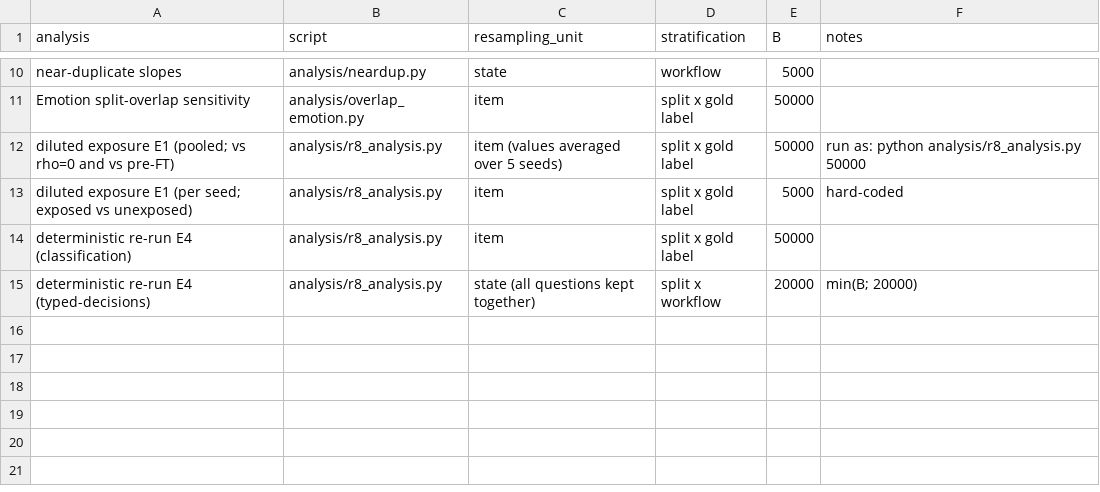
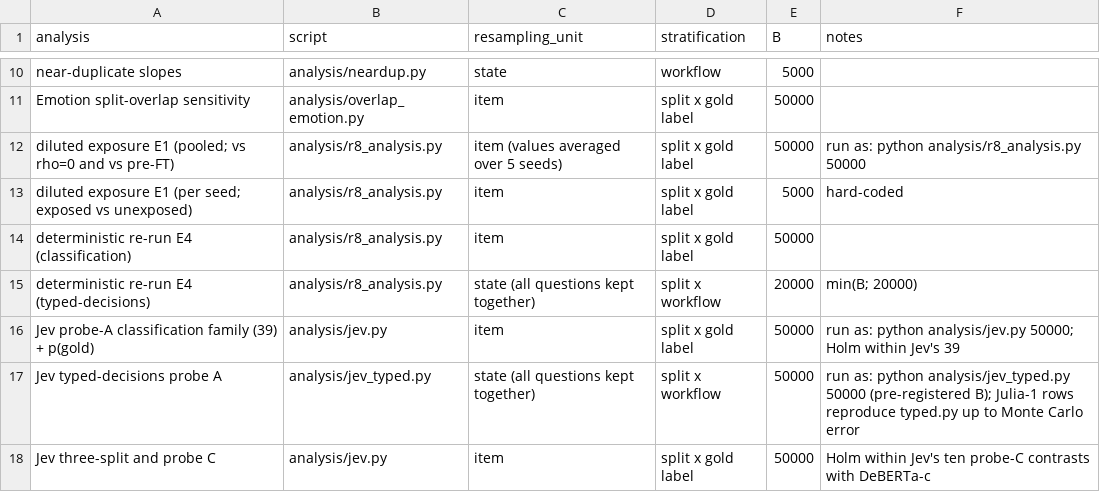
Before and after one commit to andersonlbsoares/Typed_Decision_Models_leak, a CSV file: results/bootstrap_settings.csv, drawn as a sheet; only a part is shown, gaps mark what is left out.

Commit message:
Jev 1.13 as a second audited model: collection code, pre-registered plan, predictions, raw responses, analysis

```diff
--- a/results/bootstrap_settings.csv
+++ b/results/bootstrap_settings.csv
@@ -15 +15,4 @@ deterministic re-run E4 (classification),analysis/r8_analysis.py,item,split x go
 deterministic re-run E4 (typed-decisions),analysis/r8_analysis.py,state (all questions kept together),split x workflow,20000,min(B; 20000)
+Jev probe-A classification family (39) + p(gold),analysis/jev.py,item,split x gold label,50000,"run as: python analysis/jev.py 50000; Holm within Jev's 39"
+Jev typed-decisions probe A,analysis/jev_typed.py,state (all questions kept together),split x workflow,50000,"run as: python analysis/jev_typed.py 50000 (pre-registered B); Julia-1 rows reproduce typed.py up to Monte Carlo error"
+Jev three-split and probe C,analysis/jev.py,item,split x gold label,50000,"Holm within Jev's ten probe-C contrasts with DeBERTa-c"
```
Also changed, not shown: 21 other files.
